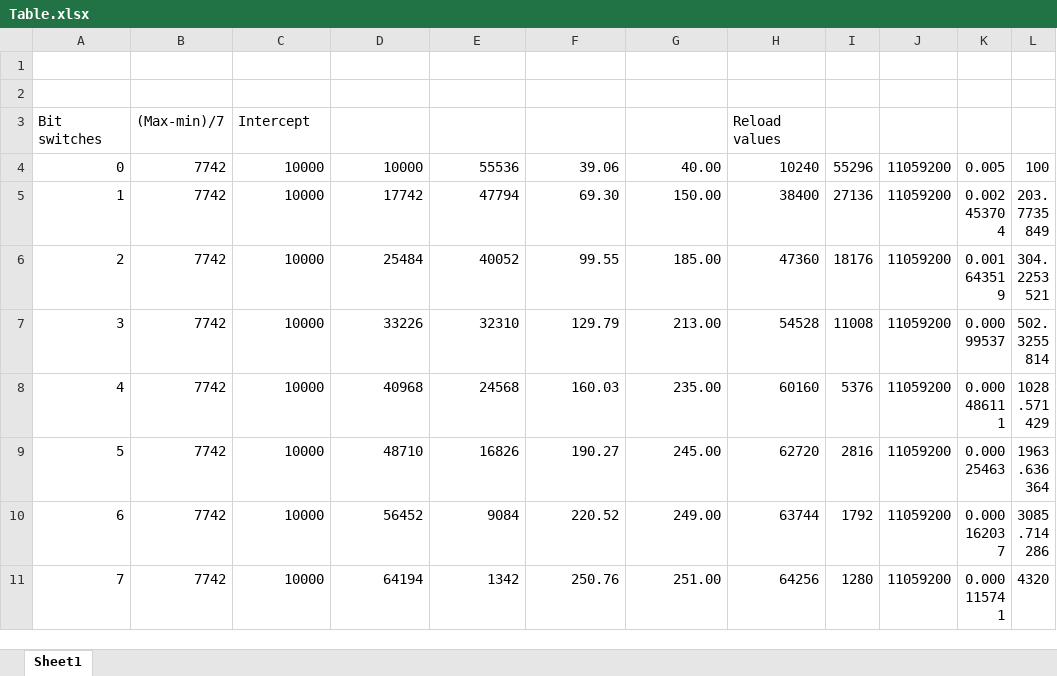
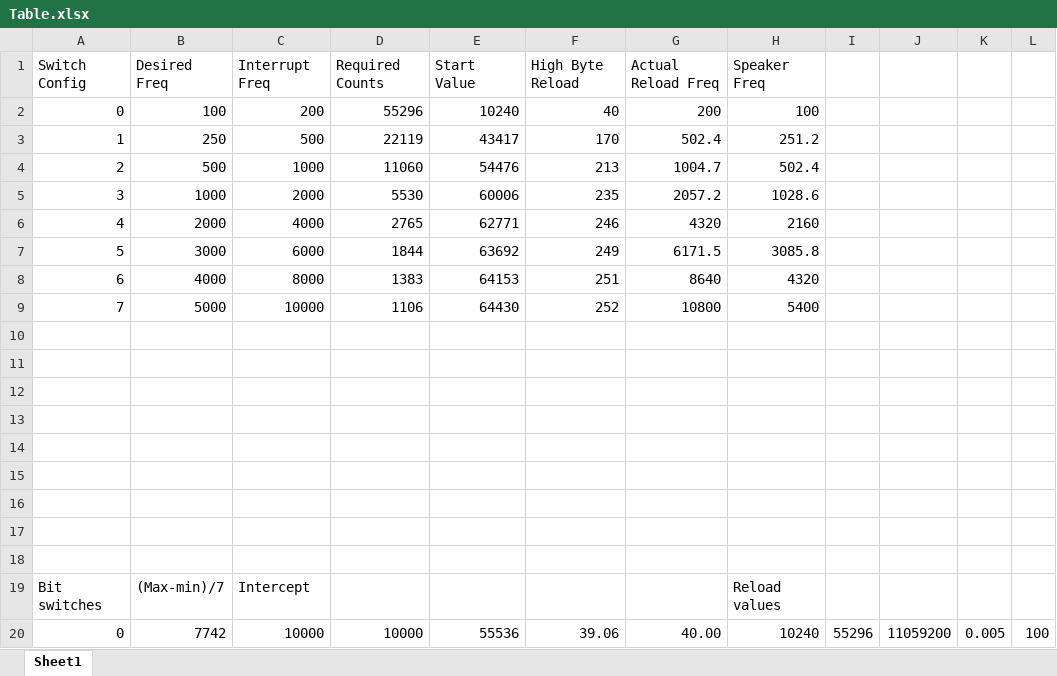
Before and after one commit to conormar/Digital_and_Embedded_Assignment_1, an Excel workbook: Table.xlsx, sheet Sheet1, drawn as a sheet; only a part is shown; the shorter side is filled out with more unchanged rows; values as stored, in another font and other column widths than the file's, no borders; the diff names each change by its address in the sheet, - before the commit and + after, or states it on an @@ line.

Commit message:
updated table, removed uneeded files from top level of repo

```diff
--- a/Table.xlsx (sheet Sheet1)
+++ b/Table.xlsx (sheet Sheet1)
+row 1: Switch Config | Desired Freq | Interrupt Freq | Required Counts | Start Value | High Byte Reload | Actual Reload Freq | Speaker Freq
+row 2: 0 | 100 | 200 | 55296 | 10240 | 40 | 200 | 100
+row 3: 1 | 250 | 500 | 22119 | 43417 | 170 | 502.4 | 251.2
+row 4: 2 | 500 | 1000 | 11060 | 54476 | 213 | 1004.7 | 502.4
+row 5: 3 | 1000 | 2000 | 5530 | 60006 | 235 | 2057.2 | 1028.6
+row 6: 4 | 2000 | 4000 | 2765 | 62771 | 246 | 4320 | 2160
+row 7: 5 | 3000 | 6000 | 1844 | 63692 | 249 | 6171.5 | 3085.8
+row 8: 6 | 4000 | 8000 | 1383 | 64153 | 251 | 8640 | 4320
+row 9: 7 | 5000 | 10000 | 1106 | 64430 | 252 | 10800 | 5400
+row 10: (empty)
+row 11: (empty)
+row 12: (empty)
+row 13: (empty)
+row 14: (empty)
+row 15: (empty)
+row 16: (empty)
```
Also changed, not shown: 4 other files.
